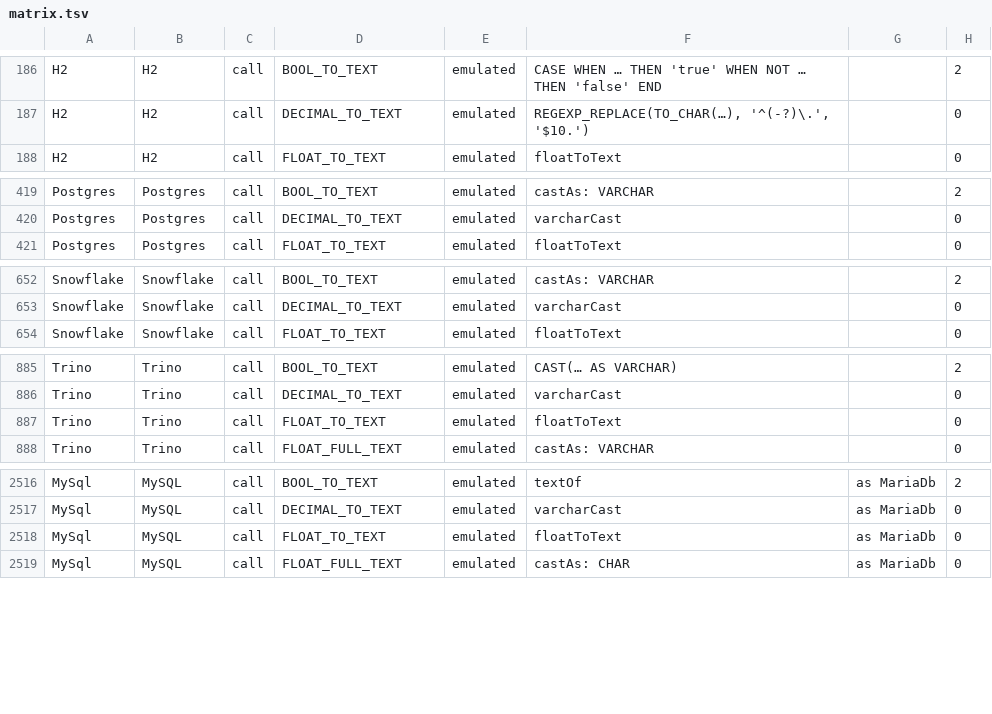
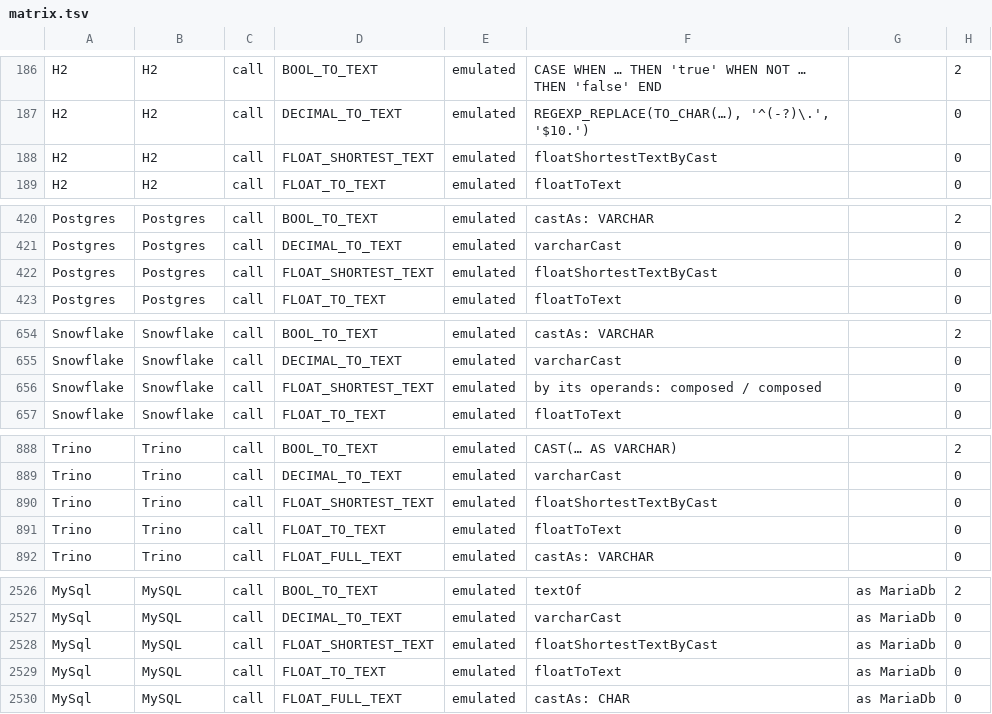
Before and after one commit to neema2/legend-lite, a TSV file: docs/dialect-capability/matrix.tsv, drawn as a sheet; only a part is shown, gaps mark what is left out; the diff covers the shown part only; the diff names each change by its address in the sheet, - before the commit and + after, or states it on an @@ line.

```diff
--- a/docs/dialect-capability/matrix.tsv
+++ b/docs/dialect-capability/matrix.tsv
+row 188: H2 | H2 | call | FLOAT_SHORTEST_TEXT | emulated | floatShortestTextByCast |  | 0
+row 422: Postgres | Postgres | call | FLOAT_SHORTEST_TEXT | emulated | floatShortestTextByCast |  | 0
+row 656: Snowflake | Snowflake | call | FLOAT_SHORTEST_TEXT | emulated | by its operands: composed / composed |  | 0
+row 890: Trino | Trino | call | FLOAT_SHORTEST_TEXT | emulated | floatShortestTextByCast |  | 0
+row 2528: MySql | MySQL | call | FLOAT_SHORTEST_TEXT | emulated | floatShortestTextByCast | as MariaDb | 0
```
Also changed, not shown: 7 added rows elsewhere in this file, 33 other files.
